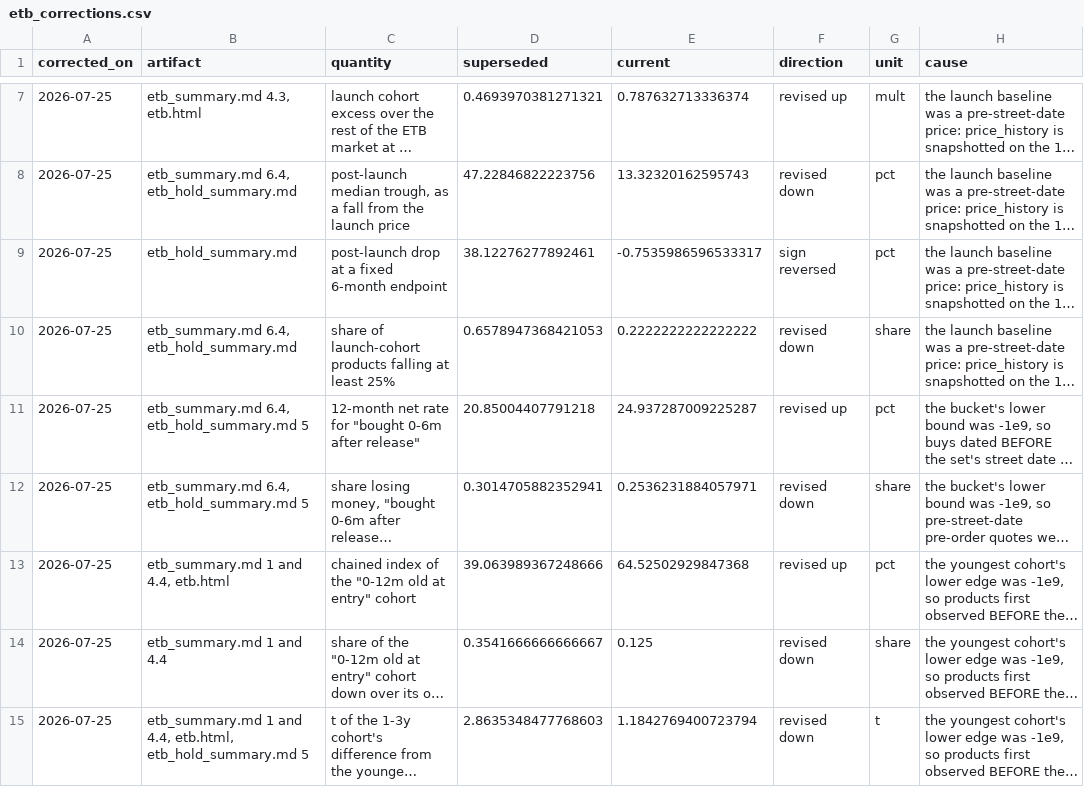
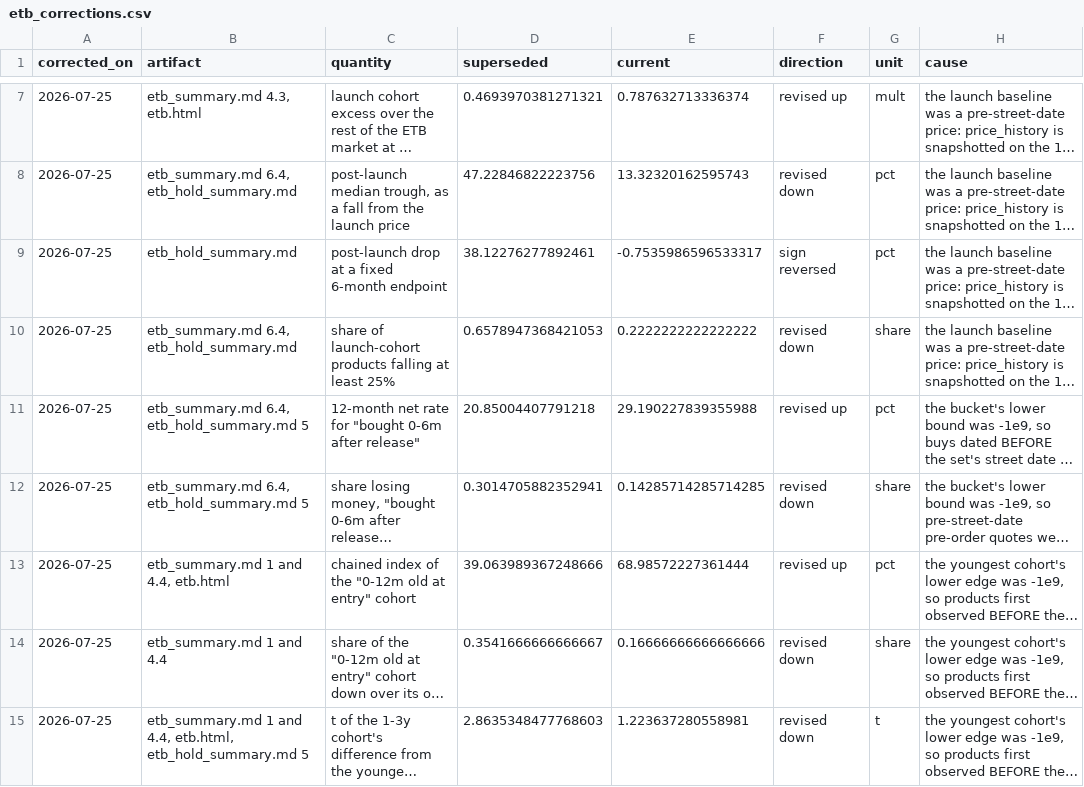
Before and after one commit to garec99054/pokestat-site, a CSV file: etb_corrections.csv, drawn as a sheet; only a part is shown, gaps mark what is left out; long unchanged cells end in …; the diff names each change by its address in the sheet, - before the commit and + after, or states it on an @@ line.

```diff
--- a/etb_corrections.csv
+++ b/etb_corrections.csv
-E11 (current): 24.937287009225287
+E11 (current): 29.190227839355988
-E12 (current): 0.2536231884057971
+E12 (current): 0.14285714285714285
-E13 (current): 64.52502929847368
+E13 (current): 68.98572227361444
-E14 (current): 0.125
+E14 (current): 0.16666666666666666
-E15 (current): 1.1842769400723794
+E15 (current): 1.223637280558981
```
Also changed, not shown: etb_agevalue_bands.csv, etb_products.csv, 55 other files.
